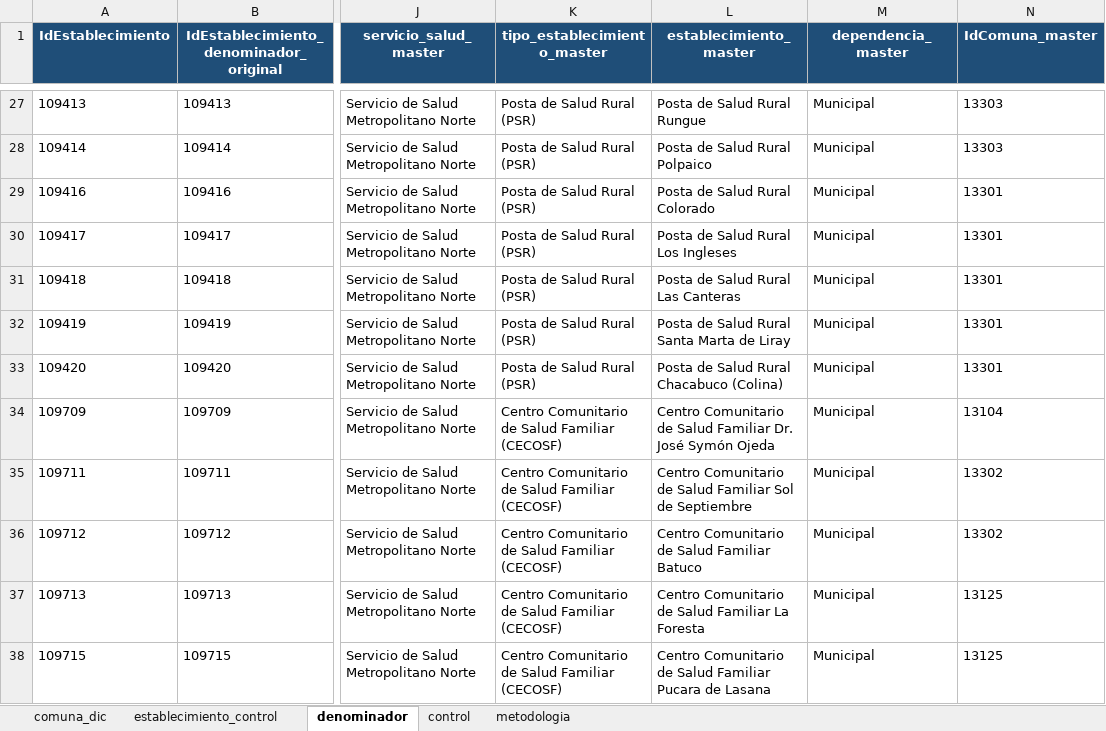
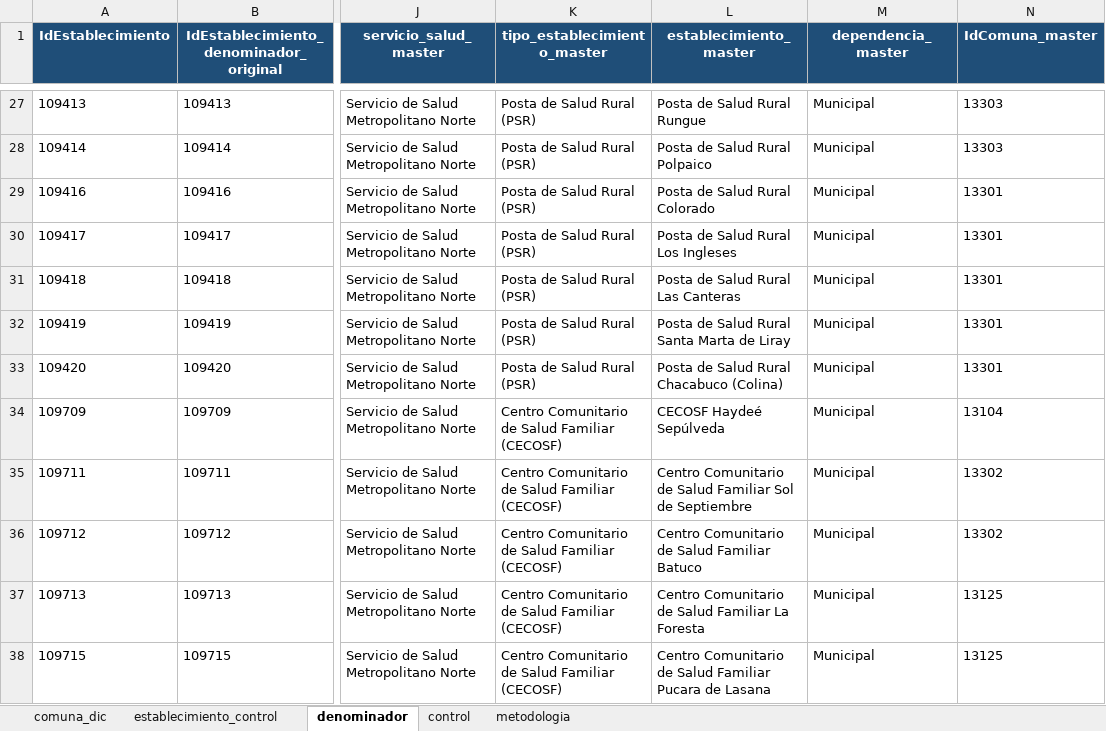
Before and after one commit to santiagofh/REM-Mamografias, an Excel workbook: output/cobertura_mamografia_rm_2025.xlsx, sheet denominador, drawn as a sheet; only a part is shown, gaps mark what is left out; values as stored, in another font and other column widths than the file's, no borders; the diff covers the shown part only; the diff names each change by its address in the sheet, - before the commit and + after, or states it on an @@ line.

```diff
--- a/output/cobertura_mamografia_rm_2025.xlsx (sheet denominador)
+++ b/output/cobertura_mamografia_rm_2025.xlsx (sheet denominador)
-L34 (establecimiento_master): Centro Comunitario de Salud Familiar Dr. José Symón Ojeda
+L34 (establecimiento_master): CECOSF Haydeé Sepúlveda
```
Also changed, not shown: 6 edited cells elsewhere in this sheet, sheet establecimiento_control, sheet control, output/visualizacion_paralela_mamografia_dic_2025.xlsx, output_comparativo_rem_p12/comparativo_rem_p12_mes06_vs_mes12.xlsx, 9 other files.
